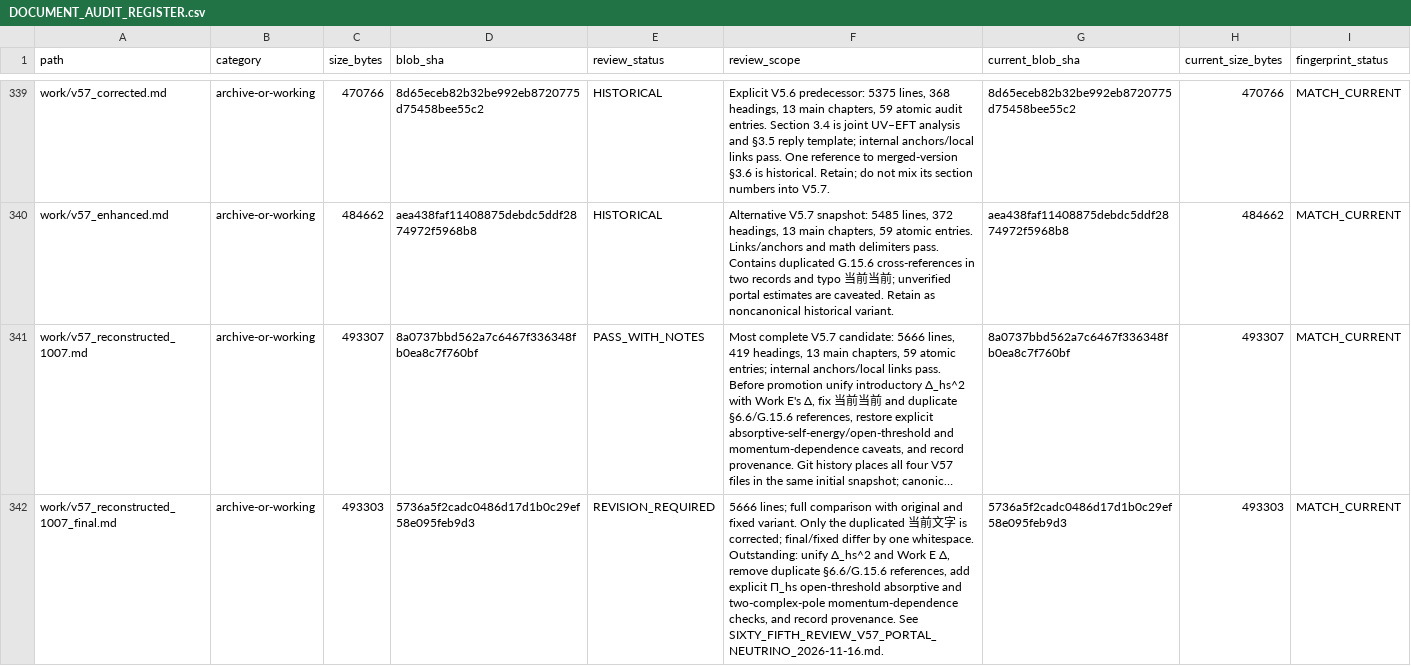
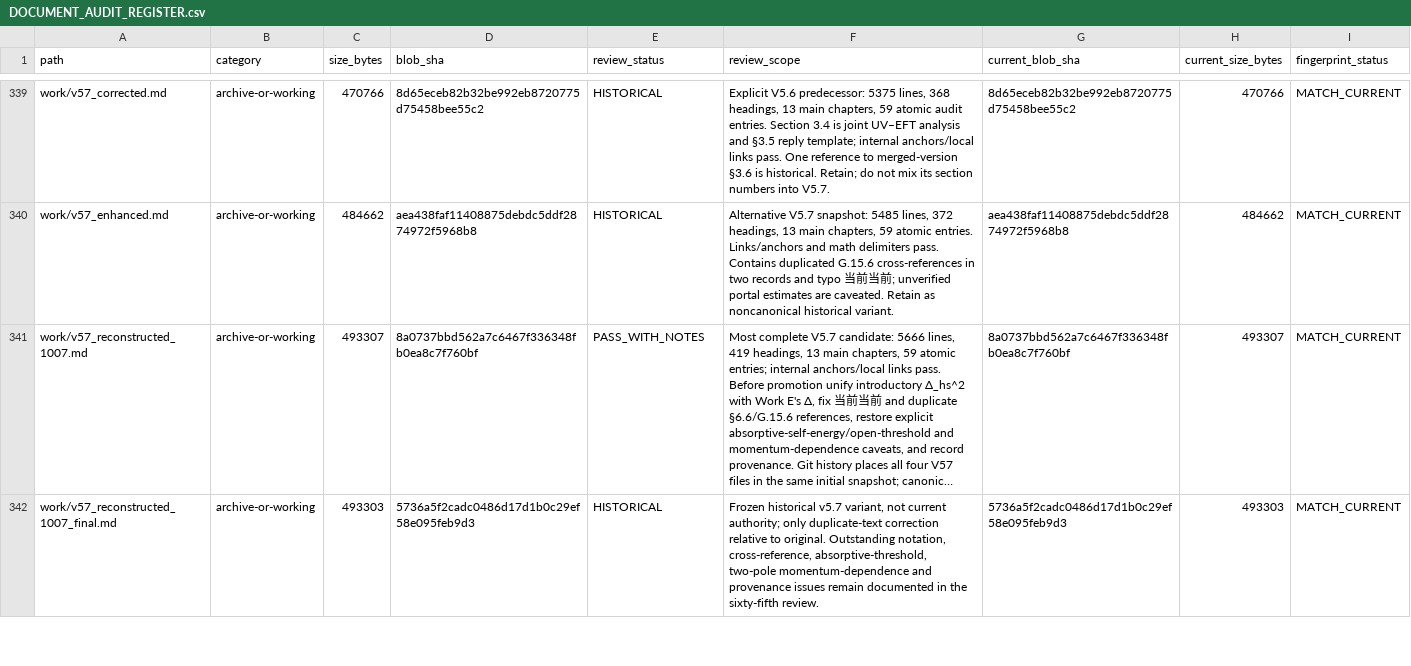
Before and after one commit to lm846802297-bit/axial-vector-review-response, a CSV file: docs/repository-management/DOCUMENT_AUDIT_REGISTER.csv, drawn as a sheet; only a part is shown, gaps mark what is left out; long unchanged cells end in …; the diff covers the shown part only; the diff names each change by its address in the sheet, - before the commit and + after, or states it on an @@ line.

Commit message:
docs: reclassify archived baseline variants

```diff
--- a/docs/repository-management/DOCUMENT_AUDIT_REGISTER.csv
+++ b/docs/repository-management/DOCUMENT_AUDIT_REGISTER.csv
-E342 (review_status): REVISION_REQUIRED
+E342 (review_status): HISTORICAL
-F342 (review_scope): 5666 lines; full comparison with original and fixed variant. Only the duplicated 当前文字 is corrected; final/fixed differ by one whitespace. Outstanding: unify Δ_hs^2 and Work E Δ, remove duplicate §6.6/G.15.6 references, add explicit Π_hs open-threshold absorptive and two-complex-pole momentum-dependence checks, and record provenance. See SIXTY_FIFTH_REVIEW_V57_PORTAL_NEUTRINO_2026-11-16.md.
+F342 (review_scope): Frozen historical v5.7 variant, not current authority; only duplicate-text correction relative to original. Outstanding notation, cross-reference, absorptive-threshold, two-pole momentum-dependence and provenance issues remain documented in the sixty-fifth review.
```
Also changed, not shown: 4 edited cells elsewhere in this file.
